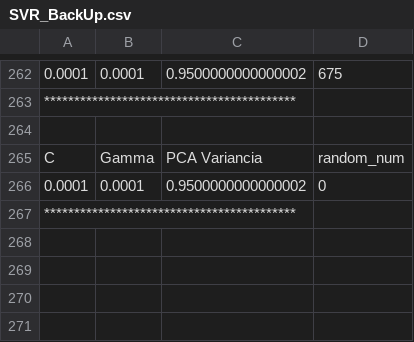
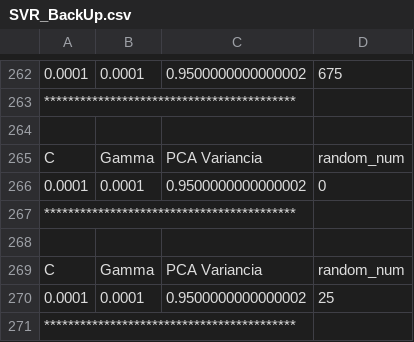
Before and after one commit to JaoIndio/TopicosDissertacao, a CSV file: Processamento/Universal_pyEnv/Brasil_SpectralLib_MIR/SVR/rbf_PCA/rbfPCA_env/src/SVR_BackUp.csv, drawn as a sheet; only a part is shown, gaps mark what is left out; the diff names each change by its address in the sheet, - before the commit and + after, or states it on an @@ line.

```diff
--- a/Processamento/Universal_pyEnv/Brasil_SpectralLib_MIR/SVR/rbf_PCA/rbfPCA_env/src/SVR_BackUp.csv
+++ b/Processamento/Universal_pyEnv/Brasil_SpectralLib_MIR/SVR/rbf_PCA/rbfPCA_env/src/SVR_BackUp.csv
+row 268: (empty)
+row 269: C | Gamma | PCA Variancia | random_num
+row 270: 0.0001 | 0.0001 | 0.9500000000000002 | 25
+row 271: ******************************************
```
Also changed, not shown: Processamento/Universal_pyEnv/Brasil_SpectralLib_MIR/RandomForest/rf_env/src/bestFit_RandomForest.csv, Processamento/Universal_pyEnv/Brasil_SpectralLib_MIR/SVR/linear_PCA/linearPCA_env/src/bestFit_SVR_linear.csv, 18 other files.
